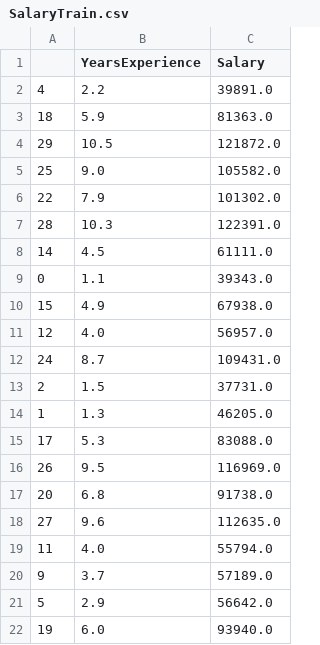
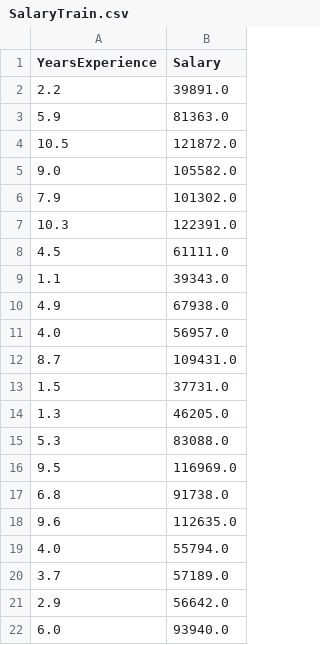
Before and after one commit to jwood803/MLNetExamples, a CSV file: MLNetExamples/FSharpRegression/SalaryTrain.csv, drawn as a sheet; the diff names each change by its address in the sheet, - before the commit and + after, or states it on an @@ line.

```diff
--- a/MLNetExamples/FSharpRegression/SalaryTrain.csv
+++ b/MLNetExamples/FSharpRegression/SalaryTrain.csv
-column A, rows 2-22: 4 | 18 | 29 | 25 | 22 | 28 | 14 | 0 | 15 | 12 | 24 | 2 | 1 | 17 | 26 | 20 | 27 | 11 | 9 | 5 | 19
```
Also changed, not shown: 3 other files.
